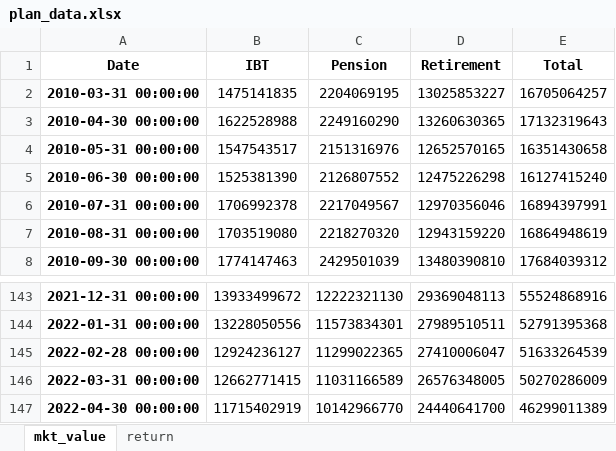
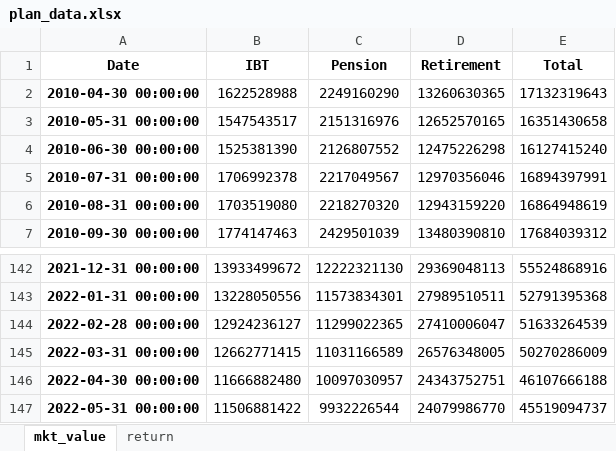
Before and after one commit to pforjoe/SAA, an Excel workbook: data/time_series/plan_data.xlsx, sheet mkt_value, drawn as a sheet; only a part is shown, gaps mark what is left out; values as stored, in another font and other column widths than the file's, no borders; conditional formats not drawn; removed rows and columns are numbered as before the commit, all else as after; the diff names each change by its address in the sheet, - before the commit and + after, or states it on an @@ line.

```diff
--- a/data/time_series/plan_data.xlsx (sheet mkt_value)
+++ b/data/time_series/plan_data.xlsx (sheet mkt_value)
-row 2: 2010-03-31 00:00:00 | 1475141835 | 2204069195 | 13025853227 | 16705064257
-B146 (IBT): 11715402919
+B146 (IBT): 11666882480
-C146 (Pension): 10142966770
+C146 (Pension): 10097030957
-D146 (Retirement): 24440641700
+D146 (Retirement): 24343752751
-E146 (Total): 46299011389
+E146 (Total): 46107666188
+row 147: 2022-05-31 00:00:00 | 11506881422 | 9932226544 | 24079986770 | 45519094737
```
Also changed, not shown: sheet return, data/time_series/ftse_data.xlsx, data/time_series/liab_mv_cfs.xlsx, 2 other files.
